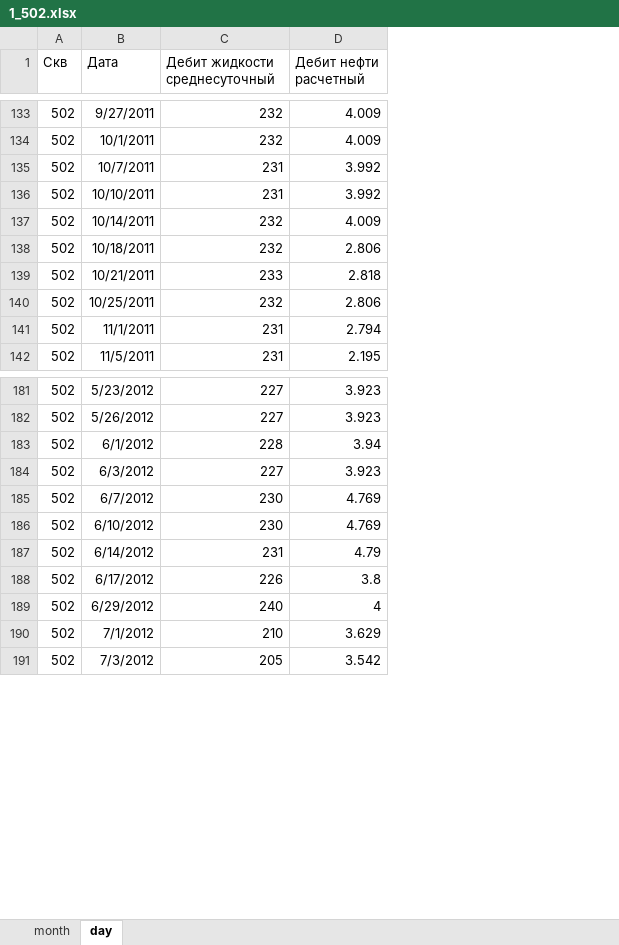
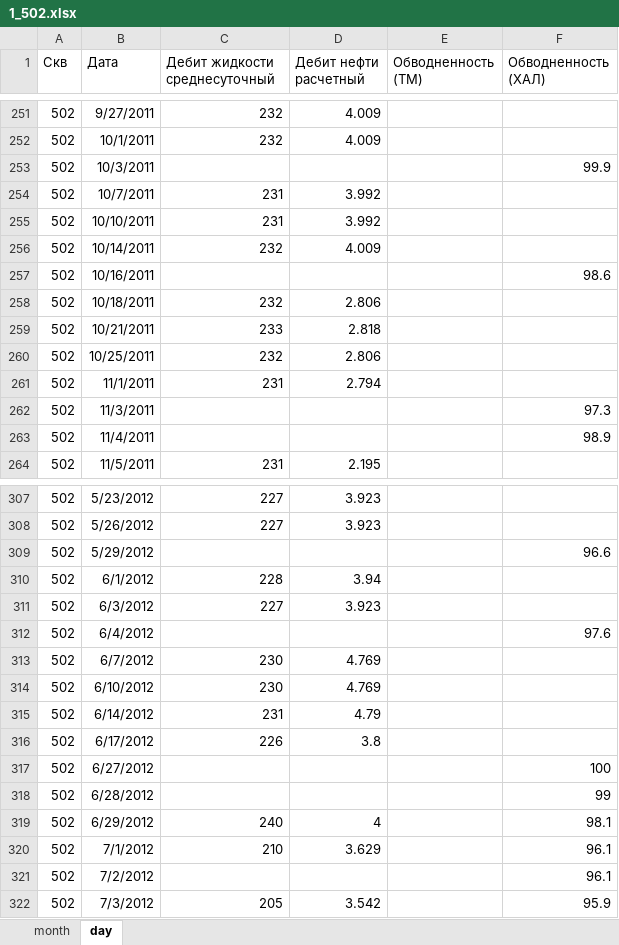
Before and after one commit to m0squit/ftor, an Excel workbook: data/fact/kholmogorskoe/1_502.xlsx, sheet day, drawn as a sheet; only a part is shown, gaps mark what is left out; values as stored, in another font and other column widths than the file's, no borders; the diff covers the shown part only; the diff names each change by its address in the sheet, - before the commit and + after, or states it on an @@ line.

```diff
--- a/data/fact/kholmogorskoe/1_502.xlsx (sheet day)
+++ b/data/fact/kholmogorskoe/1_502.xlsx (sheet day)
+column E (Обводненность (ТМ)), empty
+column F (Обводненность (ХАЛ)), rows 319-320: 98.1 | 96.1; row 322: 95.9
+row 253: 502 | 10/3/2011 |  |  |  | 99.9
+row 257: 502 | 10/16/2011 |  |  |  | 98.6
+row 262: 502 | 11/3/2011 |  |  |  | 97.3
+row 263: 502 | 11/4/2011 |  |  |  | 98.9
+row 309: 502 | 5/29/2012 |  |  |  | 96.6
+row 312: 502 | 6/4/2012 |  |  |  | 97.6
+row 317: 502 | 6/27/2012 |  |  |  | 100
+row 318: 502 | 6/28/2012 |  |  |  | 99
+row 321: 502 | 7/2/2012 |  |  |  | 96.1
```
Also changed, not shown: 128 added rows elsewhere in this sheet, data/fact/kholmogorskoe/116_2276.xlsx, data/fact/kholmogorskoe/18_163.xlsx, 10 other files.
